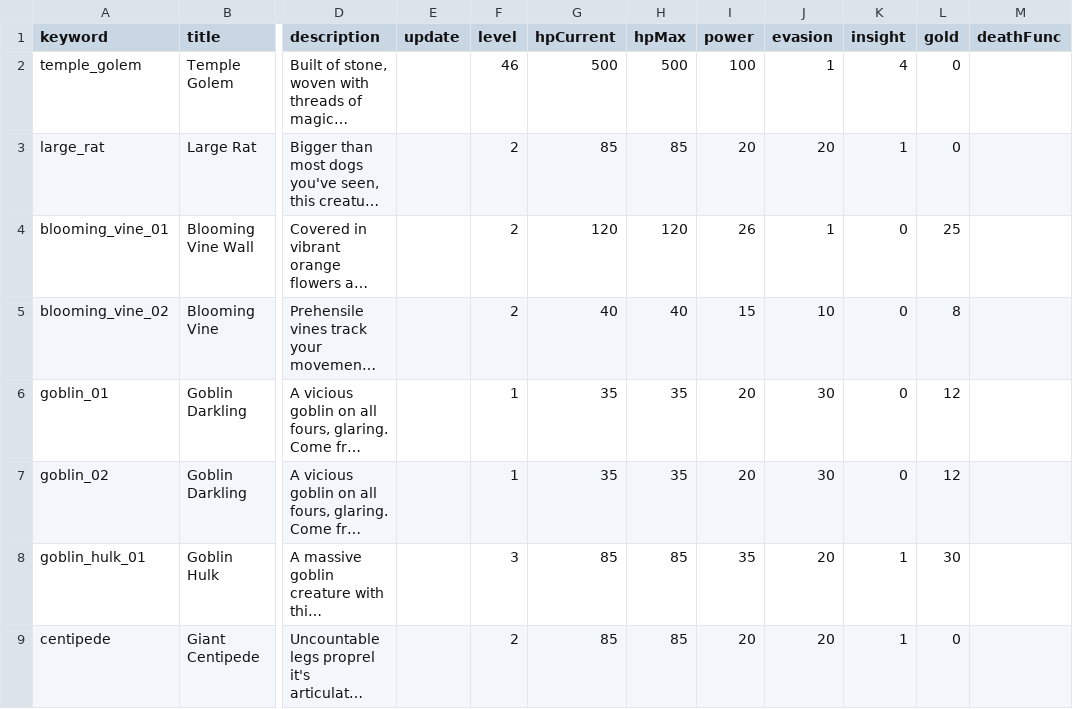
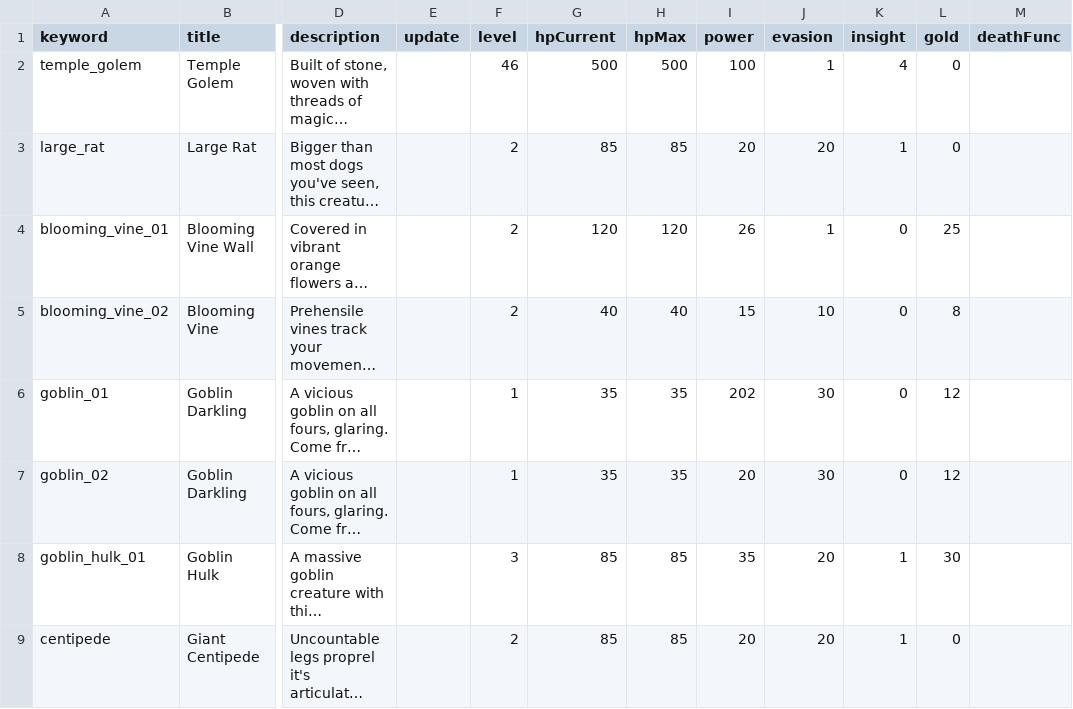
Before and after one commit to benswinden/Verdigris, a CSV file: Data/monsters.csv, drawn as a sheet; only a part is shown, gaps mark what is left out; long unchanged cells end in …; the diff names each change by its address in the sheet, - before the commit and + after, or states it on an @@ line.

```diff
--- a/Data/monsters.csv
+++ b/Data/monsters.csv
-I6 (power): 20
+I6 (power): 202
```
Also changed, not shown: 1 other file.
